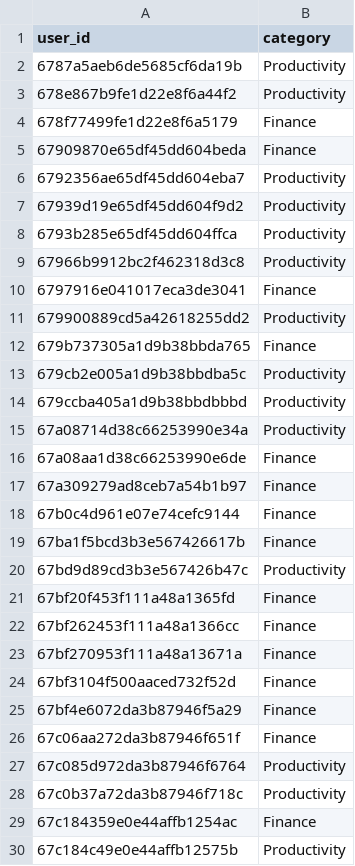
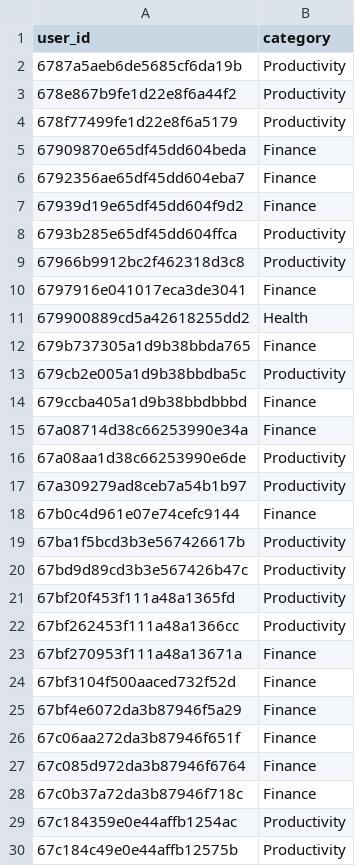
Before and after one commit to gbj20/audioshots-recommendation-ml, a CSV file: data/processed/user_category_map.csv, drawn as a sheet; only a part is shown; the diff covers the shown part only.

Commit message:
Update processed interaction and mapping datasets
Refreshed ml_interactions.csv, user_category_idx.csv, and user_category_map.csv with new or updated user-item interaction data and mappings. These changes likely reflect new data ingestion, preprocessing, or corrections to the dataset, and may impact downstream model training and evaluation. The recommender model and related notebook were also updated, likely to reflect retraining or new results based on the revised data.

```diff
--- a/data/processed/user_category_map.csv
+++ b/data/processed/user_category_map.csv
@@ -3,6 +3,6 @@ user_id,category
 678e867b9fe1d22e8f6a44f2,Productivity
-678f77499fe1d22e8f6a5179,Finance
+678f77499fe1d22e8f6a5179,Productivity
 67909870e65df45dd604beda,Finance
-6792356ae65df45dd604eba7,Productivity
-67939d19e65df45dd604f9d2,Productivity
+6792356ae65df45dd604eba7,Finance
+67939d19e65df45dd604f9d2,Finance
 6793b285e65df45dd604ffca,Productivity
@@ -10,14 +10,14 @@ user_id,category
 6797916e041017eca3de3041,Finance
-679900889cd5a42618255dd2,Productivity
+679900889cd5a42618255dd2,Health
 679b737305a1d9b38bbda765,Finance
 679cb2e005a1d9b38bbdba5c,Productivity
-679ccba405a1d9b38bbdbbbd,Productivity
-67a08714d38c66253990e34a,Productivity
-67a08aa1d38c66253990e6de,Finance
-67a309279ad8ceb7a54b1b97,Finance
+679ccba405a1d9b38bbdbbbd,Finance
+67a08714d38c66253990e34a,Finance
+67a08aa1d38c66253990e6de,Productivity
+67a309279ad8ceb7a54b1b97,Productivity
 67b0c4d961e07e74cefc9144,Finance
-67ba1f5bcd3b3e567426617b,Finance
+67ba1f5bcd3b3e567426617b,Productivity
 67bd9d89cd3b3e567426b47c,Productivity
-67bf20f453f111a48a1365fd,Finance
-67bf262453f111a48a1366cc,Finance
+67bf20f453f111a48a1365fd,Productivity
+67bf262453f111a48a1366cc,Productivity
 67bf270953f111a48a13671a,Finance
@@ -26,5 +26,5 @@ user_id,category
 67c06aa272da3b87946f651f,Finance
-67c085d972da3b87946f6764,Productivity
-67c0b37a72da3b87946f718c,Productivity
-67c184359e0e44affb1254ac,Finance
+67c085d972da3b87946f6764,Finance
+67c0b37a72da3b87946f718c,Finance
+67c184359e0e44affb1254ac,Productivity
 67c184c49e0e44affb12575b,Productivity
```
Also changed, not shown: 11 edited cells elsewhere in this file, data/processed/ml_interactions.csv, data/processed/user_category_idx.csv, 2 other files.
